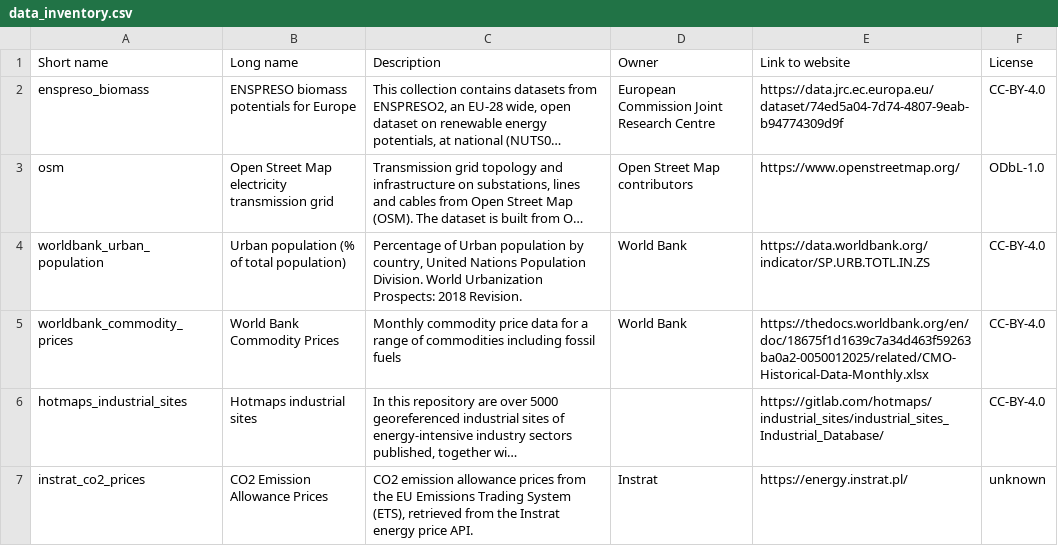
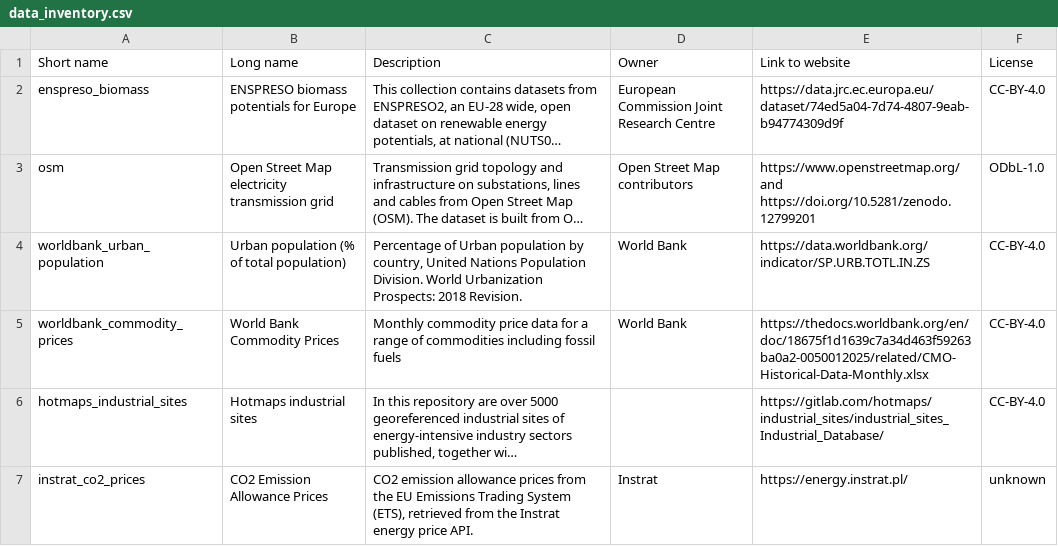
Before and after one commit to Luca2299/pypsa-eur, a CSV file: doc/data_inventory.csv, drawn as a sheet; only a part is shown; long unchanged cells end in …; the diff names each change by its address in the sheet, - before the commit and + after, or states it on an @@ line.

```diff
--- a/doc/data_inventory.csv
+++ b/doc/data_inventory.csv
-E3 (Link to website): https://www.openstreetmap.org/
+E3 (Link to website): https://www.openstreetmap.org/ and https://doi.org/10.5281/zenodo.12799201
```
Also changed, not shown: 1 other file.
